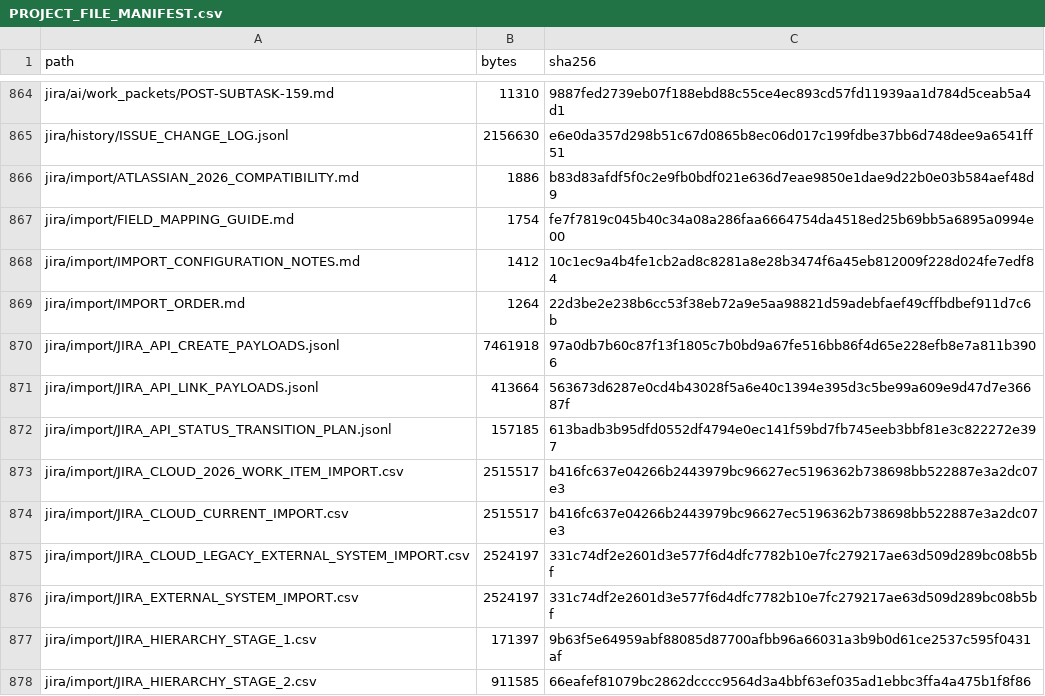
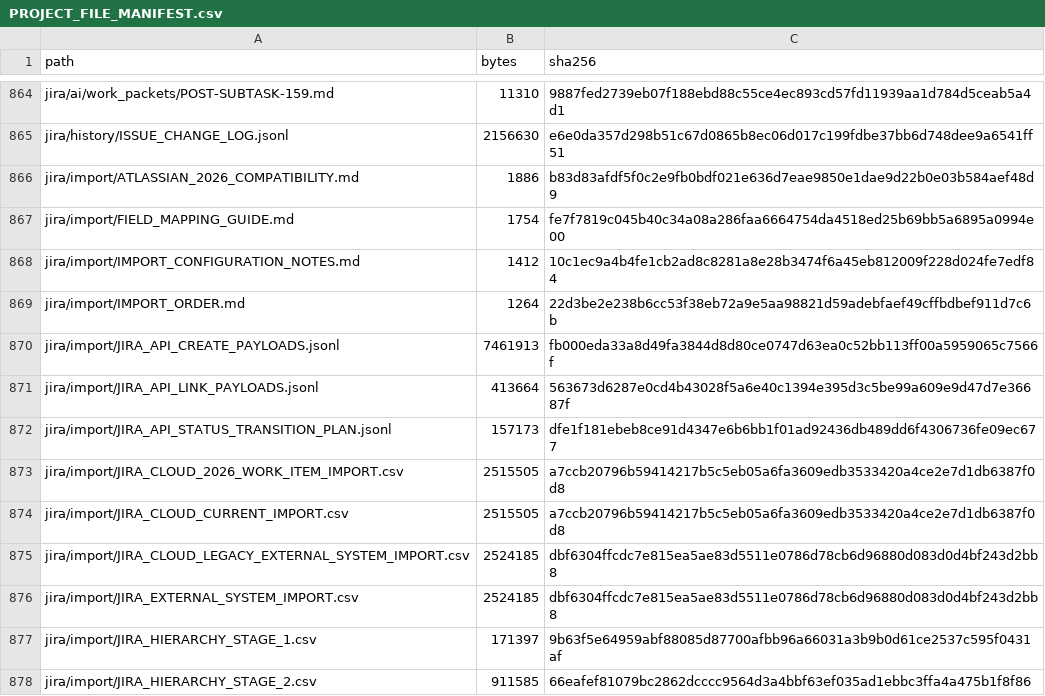
Before and after one commit to KevinSGarrett/BatteredAggieSyndrome, a CSV file: provenance/PROJECT_FILE_MANIFEST.csv, drawn as a sheet; only a part is shown, gaps mark what is left out; the diff covers the shown part only.

```diff
--- a/provenance/PROJECT_FILE_MANIFEST.csv
+++ b/provenance/PROJECT_FILE_MANIFEST.csv
@@ -869,9 +869,9 @@ jira/import/IMPORT_CONFIGURATION_NOTES.md,1412,10c1ec9a4b4fe1cb2ad8c8281a8e28b34
 jira/import/IMPORT_ORDER.md,1264,22d3be2e238b6cc53f38eb72a9e5aa98821d59adebfaef49cffbdbef911d7c6b
-jira/import/JIRA_API_CREATE_PAYLOADS.jsonl,7461918,97a0db7b60c87f13f1805c7b0bd9a67fe516bb86f4d65e228efb8e7a811b3906
+jira/import/JIRA_API_CREATE_PAYLOADS.jsonl,7461913,fb000eda33a8d49fa3844d8d80ce0747d63ea0c52bb113ff00a5959065c7566f
 jira/import/JIRA_API_LINK_PAYLOADS.jsonl,413664,563673d6287e0cd4b43028f5a6e40c1394e395d3c5be99a609e9d47d7e36687f
-jira/import/JIRA_API_STATUS_TRANSITION_PLAN.jsonl,157185,613badb3b95dfd0552df4794e0ec141f59bd7fb745eeb3bbf81e3c822272e397
-jira/import/JIRA_CLOUD_2026_WORK_ITEM_IMPORT.csv,2515517,b416fc637e04266b2443979bc96627ec5196362b738698bb522887e3a2dc07e3
-jira/import/JIRA_CLOUD_CURRENT_IMPORT.csv,2515517,b416fc637e04266b2443979bc96627ec5196362b738698bb522887e3a2dc07e3
-jira/import/JIRA_CLOUD_LEGACY_EXTERNAL_SYSTEM_IMPORT.csv,2524197,331c74df2e2601d3e577f6d4dfc7782b10e7fc279217ae63d509d289bc08b5bf
-jira/import/JIRA_EXTERNAL_SYSTEM_IMPORT.csv,2524197,331c74df2e2601d3e577f6d4dfc7782b10e7fc279217ae63d509d289bc08b5bf
+jira/import/JIRA_API_STATUS_TRANSITION_PLAN.jsonl,157173,dfe1f181ebeb8ce91d4347e6b6bb1f01ad92436db489dd6f4306736fe09ec677
+jira/import/JIRA_CLOUD_2026_WORK_ITEM_IMPORT.csv,2515505,a7ccb20796b59414217b5c5eb05a6fa3609edb3533420a4ce2e7d1db6387f0d8
+jira/import/JIRA_CLOUD_CURRENT_IMPORT.csv,2515505,a7ccb20796b59414217b5c5eb05a6fa3609edb3533420a4ce2e7d1db6387f0d8
+jira/import/JIRA_CLOUD_LEGACY_EXTERNAL_SYSTEM_IMPORT.csv,2524185,dbf6304ffcdc7e815ea5ae83d5511e0786d78cb6d96880d083d0d4bf243d2bb8
+jira/import/JIRA_EXTERNAL_SYSTEM_IMPORT.csv,2524185,dbf6304ffcdc7e815ea5ae83d5511e0786d78cb6d96880d083d0d4bf243d2bb8
 jira/import/JIRA_HIERARCHY_STAGE_1.csv,171397,9b63f5e64959abf88085d87700afbb96a66031a3b9b0d61ce2537c595f0431af
```
Also changed, not shown: 29 edited cells elsewhere in this file, 23 other files.
